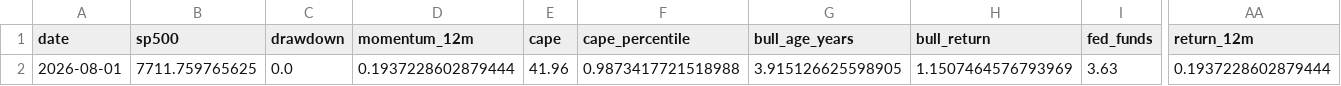
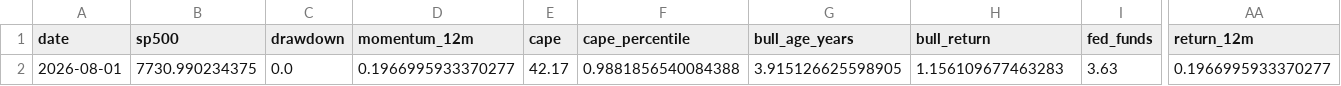
Before and after one commit to Vilson2930/SP500_CYCLE_ATLAS, a CSV file: data/current_state.csv, drawn as a sheet; only a part is shown, gaps mark what is left out; the diff names each change by its address in the sheet, - before the commit and + after, or states it on an @@ line.

```diff
--- a/data/current_state.csv
+++ b/data/current_state.csv
-B2 (sp500): 7711.759765625
+B2 (sp500): 7730.990234375
-D2 (momentum_12m): 0.1937228602879444
+D2 (momentum_12m): 0.1966995933370277
-E2 (cape): 41.96
+E2 (cape): 42.17
-F2 (cape_percentile): 0.9873417721518988
+F2 (cape_percentile): 0.9881856540084388
-H2 (bull_return): 1.1507464576793969
+H2 (bull_return): 1.156109677463283
-AA2 (return_12m): 0.1937228602879444
+AA2 (return_12m): 0.1966995933370277
```
Also changed, not shown: data/cycle_history.csv, 3 other files.
